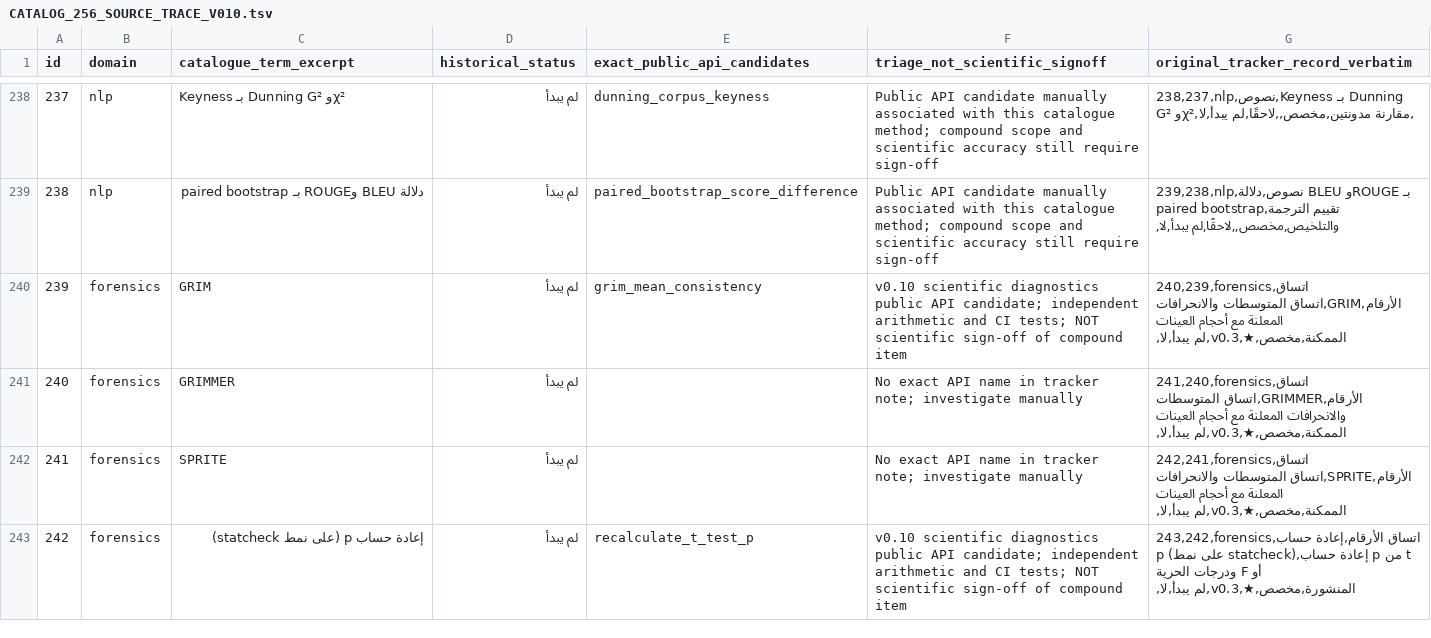
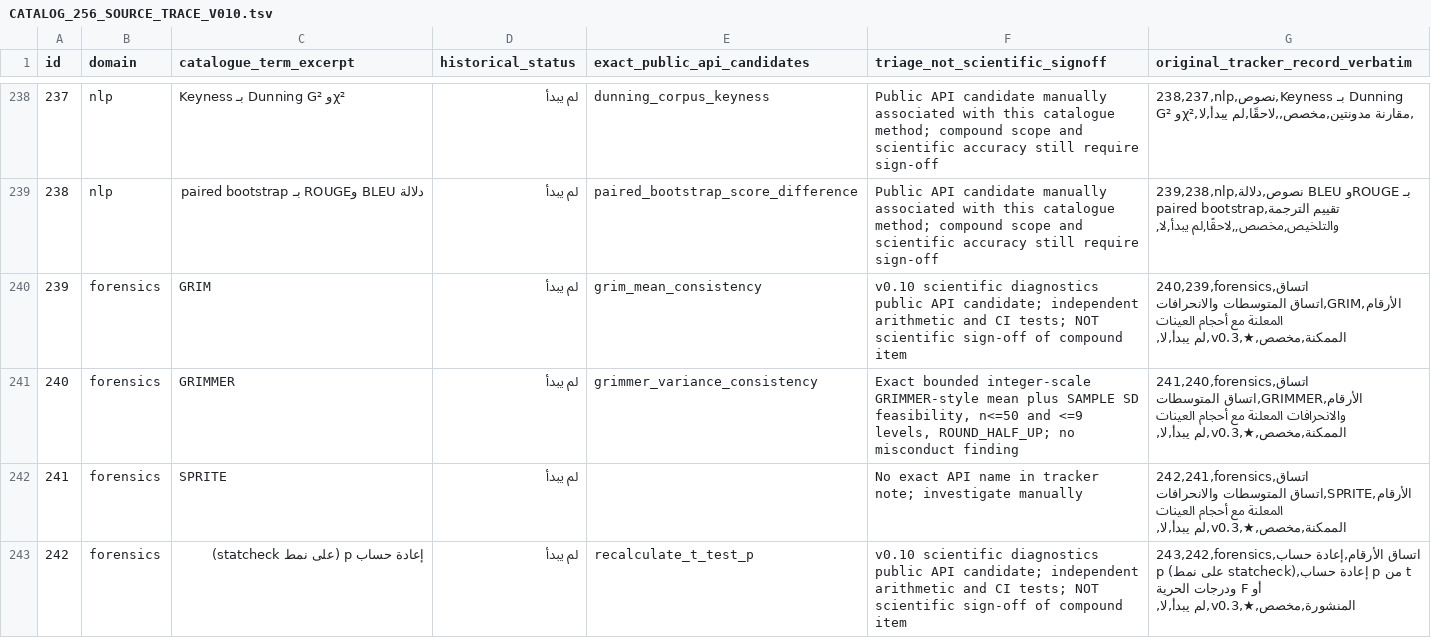
Before and after one commit to noble2013/KhaledDSML, a TSV file: docs/CATALOG_256_SOURCE_TRACE_V010.tsv, drawn as a sheet; only a part is shown, gaps mark what is left out; the diff covers the shown part only.

Commit message:
audit: map PP, exact GRIMMER-style sample SD and only half-p-curve scope; 248/256

```diff
--- a/docs/CATALOG_256_SOURCE_TRACE_V010.tsv
+++ b/docs/CATALOG_256_SOURCE_TRACE_V010.tsv
@@ -240,3 +240,3 @@ id	domain	catalogue_term_excerpt	historical_status	exact_public_api_candidates	t
 239	forensics	GRIM	لم يبدأ	grim_mean_consistency	v0.10 scientific diagnostics public API candidate; independent arithmetic and CI tests; NOT scientific sign-off of compound item	240,239,forensics,اتساق الأرقام,GRIM,اتساق المتوسطات والانحرافات المعلنة مع أحجام العينات الممكنة,مخصص,★,v0.3,لم يبدأ,لا,
-240	forensics	GRIMMER	لم يبدأ		No exact API name in tracker note; investigate manually	241,240,forensics,اتساق الأرقام,GRIMMER,اتساق المتوسطات والانحرافات المعلنة مع أحجام العينات الممكنة,مخصص,★,v0.3,لم يبدأ,لا,
+240	forensics	GRIMMER	لم يبدأ	grimmer_variance_consistency	Exact bounded integer-scale GRIMMER-style mean plus SAMPLE SD feasibility, n<=50 and <=9 levels, ROUND_HALF_UP; no misconduct finding	241,240,forensics,اتساق الأرقام,GRIMMER,اتساق المتوسطات والانحرافات المعلنة مع أحجام العينات الممكنة,مخصص,★,v0.3,لم يبدأ,لا,
 241	forensics	SPRITE	لم يبدأ		No exact API name in tracker note; investigate manually	242,241,forensics,اتساق الأرقام,SPRITE,اتساق المتوسطات والانحرافات المعلنة مع أحجام العينات الممكنة,مخصص,★,v0.3,لم يبدأ,لا,
```
Also changed, not shown: 4 edited cells elsewhere in this file.
